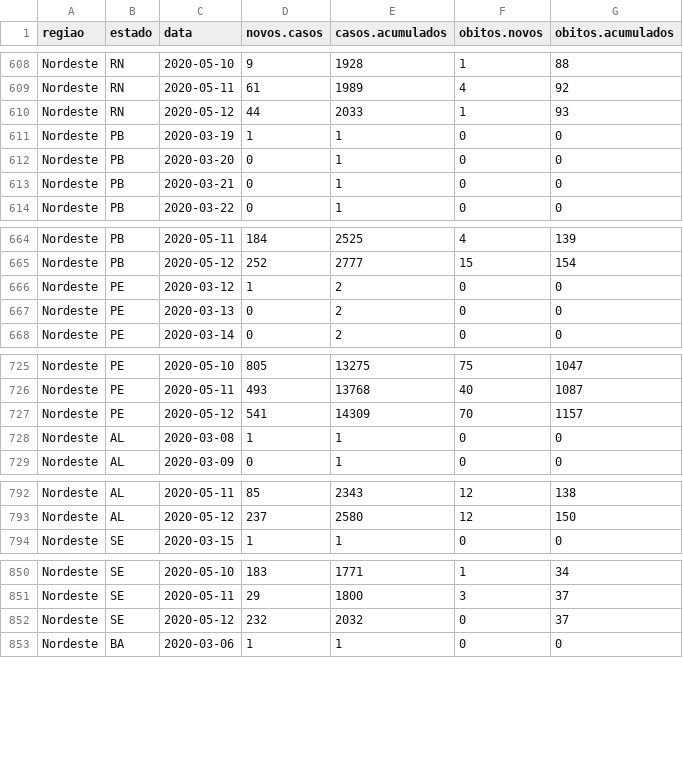
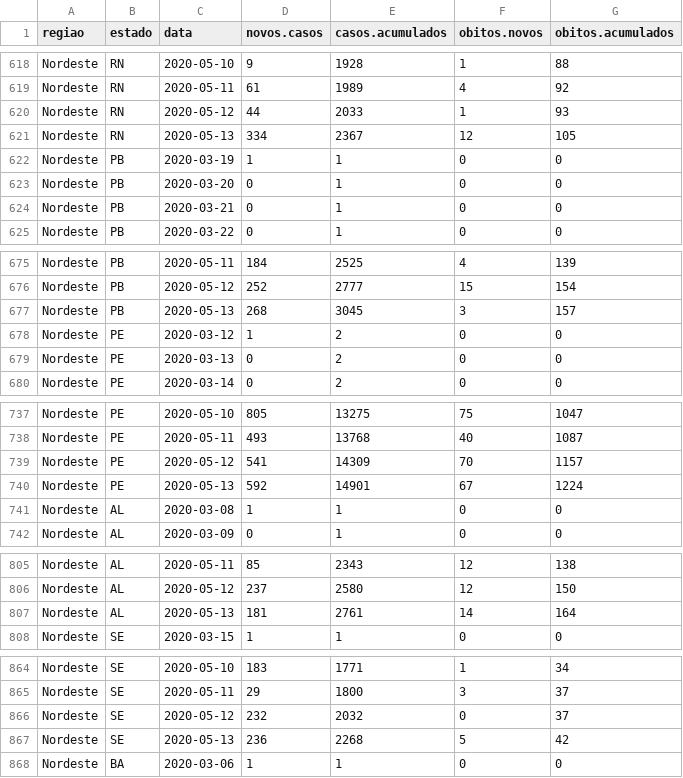
Before and after one commit to covid19br/reports, a CSV file: dados/EstadosCov19.csv, drawn as a sheet; only a part is shown, gaps mark what is left out; the diff covers the shown part only.

```diff
--- a/dados/EstadosCov19.csv
+++ b/dados/EstadosCov19.csv
@@ -610,2 +620,3 @@
 "Nordeste","RN",2020-05-12,44,2033,1,93
+"Nordeste","RN",2020-05-13,334,2367,12,105
 "Nordeste","PB",2020-03-19,1,1,0,0
@@ -665,2 +676,3 @@
 "Nordeste","PB",2020-05-12,252,2777,15,154
+"Nordeste","PB",2020-05-13,268,3045,3,157
 "Nordeste","PE",2020-03-12,1,2,0,0
@@ -727,2 +739,3 @@
 "Nordeste","PE",2020-05-12,541,14309,70,1157
+"Nordeste","PE",2020-05-13,592,14901,67,1224
 "Nordeste","AL",2020-03-08,1,1,0,0
@@ -793,2 +806,3 @@
 "Nordeste","AL",2020-05-12,237,2580,12,150
+"Nordeste","AL",2020-05-13,181,2761,14,164
 "Nordeste","SE",2020-03-15,1,1,0,0
@@ -852,2 +866,3 @@
 "Nordeste","SE",2020-05-12,232,2032,0,37
+"Nordeste","SE",2020-05-13,236,2268,5,42
 "Nordeste","BA",2020-03-06,1,1,0,0
```
Also changed, not shown: 22 added rows elsewhere in this file, dados/BrasilCov19.csv, 1 other file.
